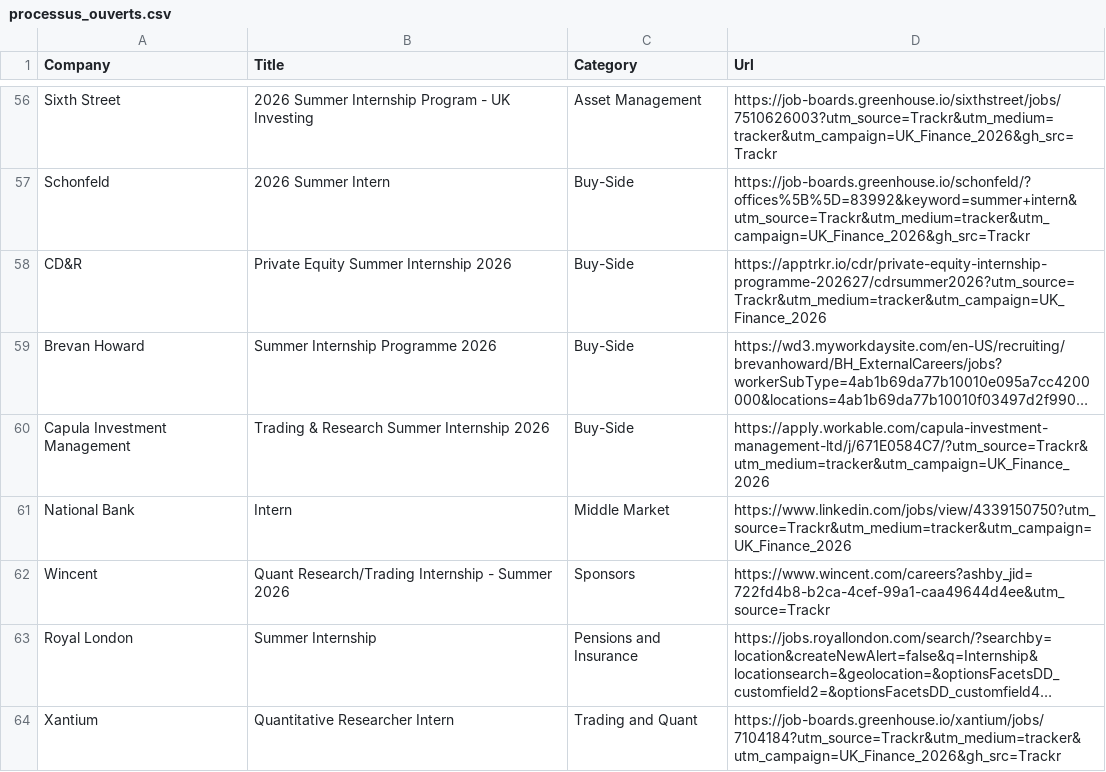
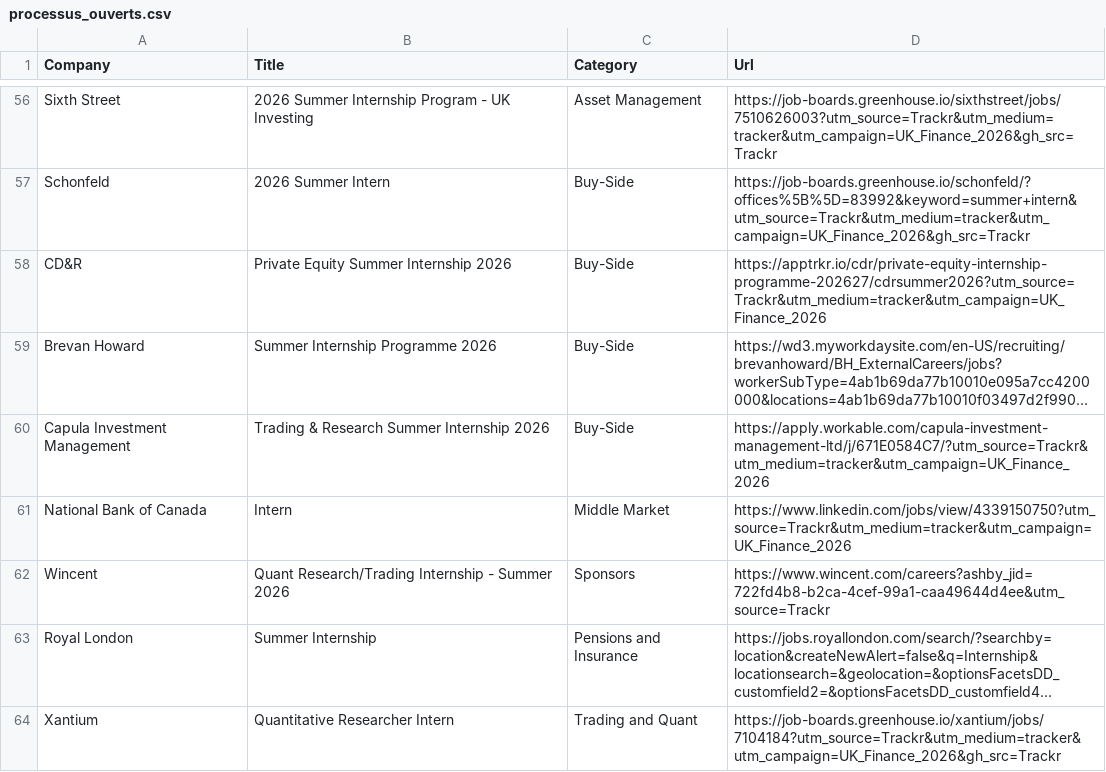
Before and after one commit to ludovicstvys/SummerIntern, a CSV file: processus_ouverts.csv, drawn as a sheet; only a part is shown, gaps mark what is left out; long unchanged cells end in …; the diff names each change by its address in the sheet, - before the commit and + after, or states it on an @@ line.

```diff
--- a/processus_ouverts.csv
+++ b/processus_ouverts.csv
-A61 (Company): National Bank
+A61 (Company): National Bank of Canada
```
